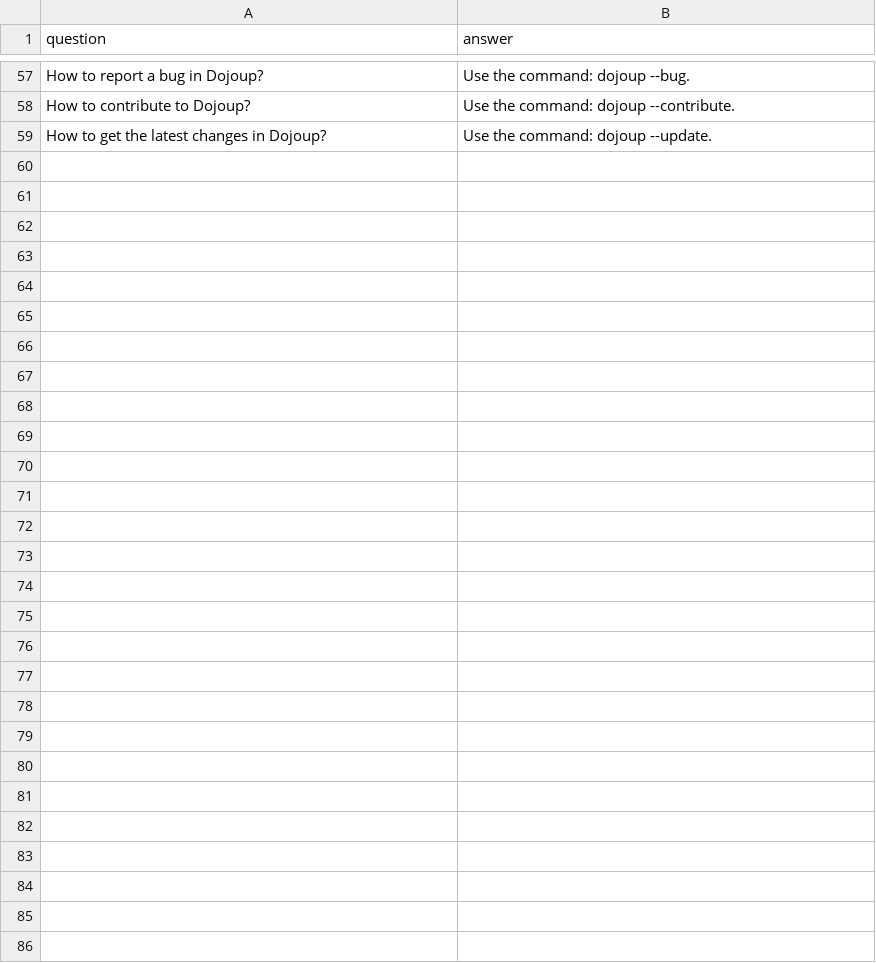
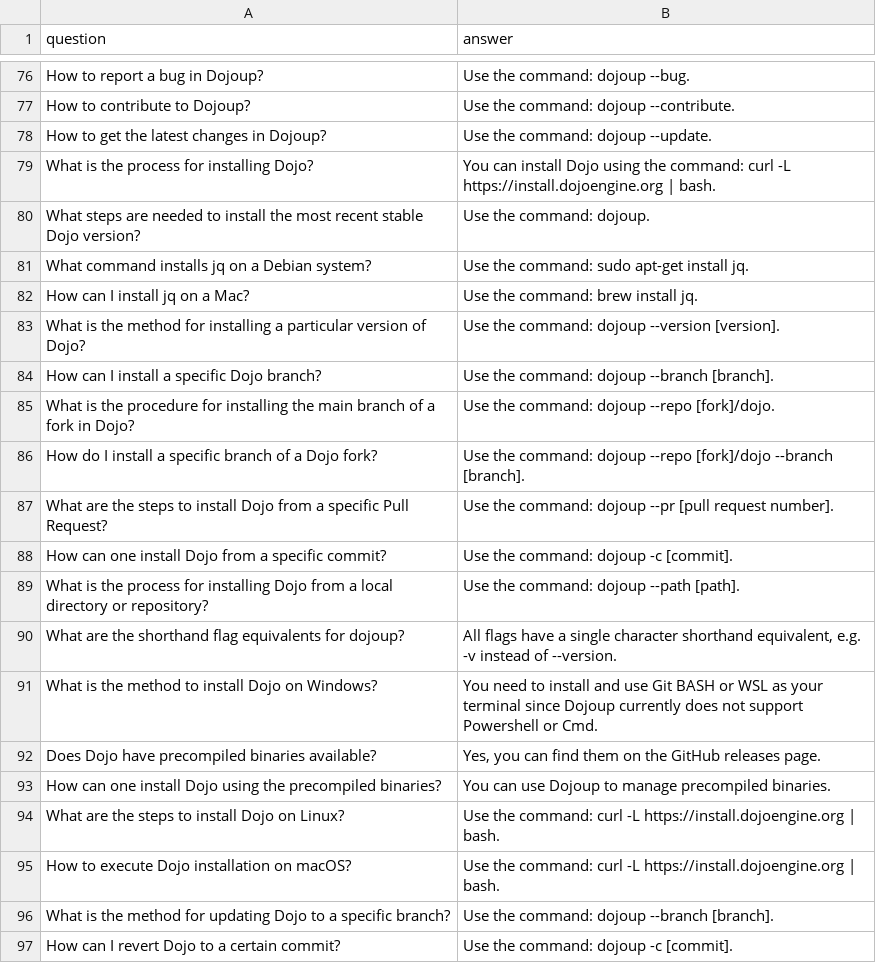
Before and after one commit to StarkWizard/cairo-llm, a CSV file: corpus_src/train/Dojo/Dojo_DojoUp.csv, drawn as a sheet; only a part is shown, gaps mark what is left out; the diff covers the shown part only; the diff names each change by its address in the sheet, - before the commit and + after, or states it on an @@ line.

```diff
--- a/corpus_src/train/Dojo/Dojo_DojoUp.csv
+++ b/corpus_src/train/Dojo/Dojo_DojoUp.csv
+row 79: What is the process for installing Dojo? | You can install Dojo using the command: curl -L https://install.dojoengine.org | bash.
+row 80: What steps are needed to install the most recent stable Dojo version? | Use the command: dojoup.
+row 81: What command installs jq on a Debian system? | Use the command: sudo apt-get install jq.
+row 82: How can I install jq on a Mac? | Use the command: brew install jq.
+row 83: What is the method for installing a particular version of Dojo? | Use the command: dojoup --version [version].
+row 84: How can I install a specific Dojo branch? | Use the command: dojoup --branch [branch].
+row 85: What is the procedure for installing the main branch of a fork in Dojo? | Use the command: dojoup --repo [fork]/dojo.
+row 86: How do I install a specific branch of a Dojo fork? | Use the command: dojoup --repo [fork]/dojo --branch [branch].
+row 87: What are the steps to install Dojo from a specific Pull Request? | Use the command: dojoup --pr [pull request number].
+row 88: How can one install Dojo from a specific commit? | Use the command: dojoup -c [commit].
+row 89: What is the process for installing Dojo from a local directory or repository? | Use the command: dojoup --path [path].
+row 90: What are the shorthand flag equivalents for dojoup? | All flags have a single character shorthand equivalent, e.g. -v instead of --version.
+row 91: What is the method to install Dojo on Windows? | You need to install and use Git BASH or WSL as your terminal since Dojoup currently does not support Powershell or Cmd.
+row 92: Does Dojo have precompiled binaries available? | Yes, you can find them on the GitHub releases page.
+row 93: How can one install Dojo using the precompiled binaries? | You can use Dojoup to manage precompiled binaries.
+row 94: What are the steps to install Dojo on Linux? | Use the command: curl -L https://install.dojoengine.org | bash.
+row 95: How to execute Dojo installation on macOS? | Use the command: curl -L https://install.dojoengine.org | bash.
+row 96: What is the method for updating Dojo to a specific branch? | Use the command: dojoup --branch [branch].
+row 97: How can I revert Dojo to a certain commit? | Use the command: dojoup -c [commit].
```
Also changed, not shown: 29 added rows elsewhere in this file, corpus_src/train/Dojo/Dojo_ArchiOverview.csv, corpus_src/train/Dojo/Dojo_Auth.csv, 18 other files.
